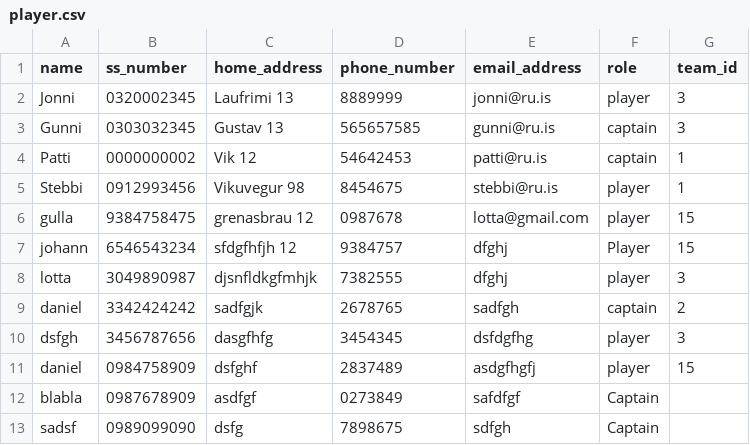
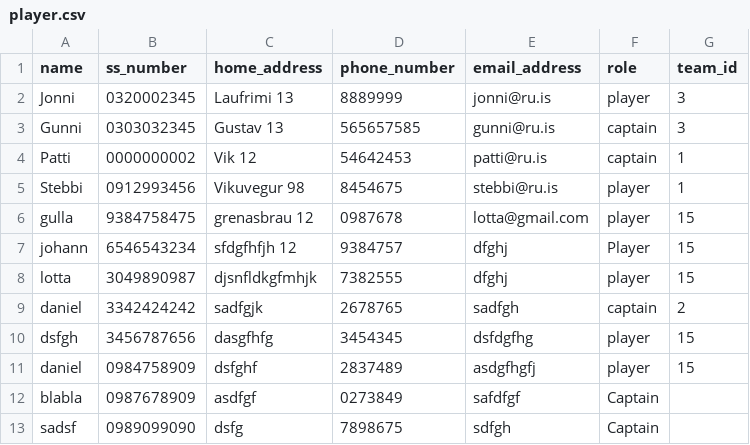
Before and after one commit to gudlaugvest/hopur-8, a CSV file: file/player.csv, drawn as a sheet.

```diff
--- a/file/player.csv
+++ b/file/player.csv
@@ -7,5 +7,5 @@ gulla,9384758475,grenasbrau 12,0987678,lotta@gmail.com,player,15
 johann,6546543234,sfdgfhfjh 12,9384757,dfghj,Player,15
-lotta,3049890987,djsnfldkgfmhjk,7382555,dfghj,player,3
+lotta,3049890987,djsnfldkgfmhjk,7382555,dfghj,player,15
 daniel,3342424242,sadfgjk,2678765,sadfgh,captain,2
-dsfgh,3456787656,dasgfhfg,3454345,dsfdgfhg,player,3
+dsfgh,3456787656,dasgfhfg,3454345,dsfdgfhg,player,15
 daniel,0984758909,dsfghf,2837489,asdgfhgfj,player,15
```
Also changed, not shown: file/team.csv, 6 other files.
